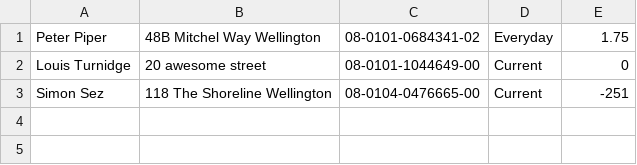
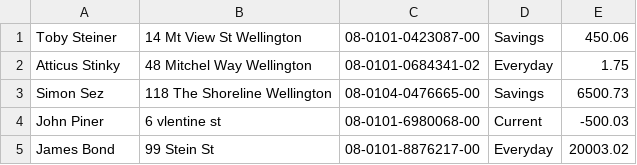
Before and after one commit to Steinto/Banking, a CSV file: bankData - bankData.csv, drawn as a sheet.

```diff
--- a/bankData - bankData.csv
+++ b/bankData - bankData.csv
@@ -1,3 +1,5 @@
-Peter Piper,48B Mitchel Way Wellington,08-0101-0684341-02,Everyday,1.75
-Louis Turnidge,20 awesome street,08-0101-1044649-00,Current,0
-Simon Sez,118 The Shoreline Wellington,08-0104-0476665-00,Current,-251
+Toby Steiner,14 Mt View St Wellington,08-0101-0423087-00,Savings,450.06
+Atticus Stinky,48 Mitchel Way Wellington,08-0101-0684341-02,Everyday,1.75
+Simon Sez,118 The Shoreline Wellington,08-0104-0476665-00,Savings,6500.73
+John Piner,6 vlentine st,08-0101-6980068-00,Current,-500.03
+James Bond,99 Stein St,08-0101-8876217-00,Everyday,20003.02
```
Also changed, not shown: 3 other files.
